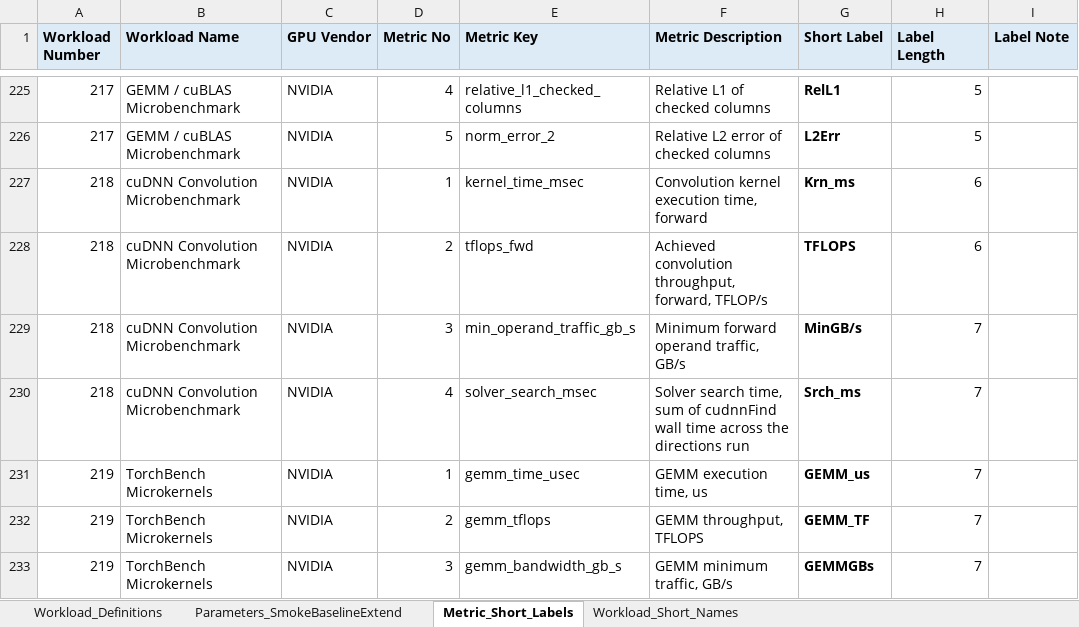
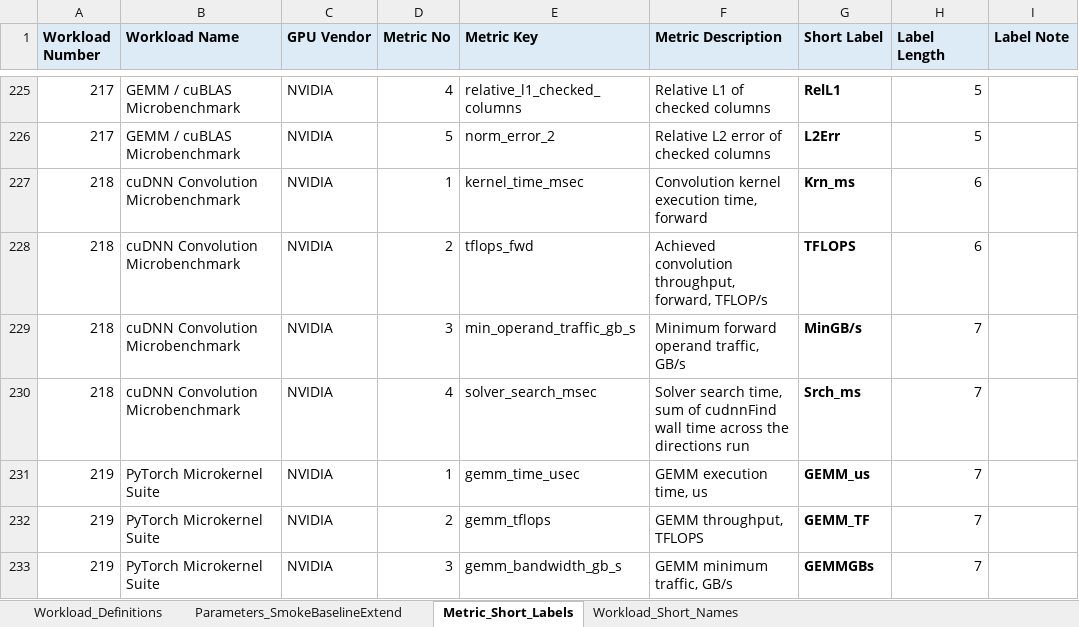
Before and after one commit to garys-gpu-benchmarks/ai-agent-gpu-benchmark-repo-generator, an Excel workbook: BenchmarkSpecDefinitions.xlsx, sheet Metric_Short_Labels, drawn as a sheet; only a part is shown, gaps mark what is left out; values as stored, in another font and other column widths than the file's, no borders; the diff covers the shown part only; the diff names each change by its address in the sheet, - before the commit and + after, or states it on an @@ line.

```diff
--- a/BenchmarkSpecDefinitions.xlsx (sheet Metric_Short_Labels)
+++ b/BenchmarkSpecDefinitions.xlsx (sheet Metric_Short_Labels)
-B231:B233 (Workload Name): TorchBench Microkernels
+B231:B233 (Workload Name): PyTorch Microkernel Suite
```
Also changed, not shown: 21 edited cells elsewhere in this sheet, sheet Workload_Definitions, sheet Parameters_SmokeBaselineExtend, sheet Workload_Short_Names, 50 other files.
